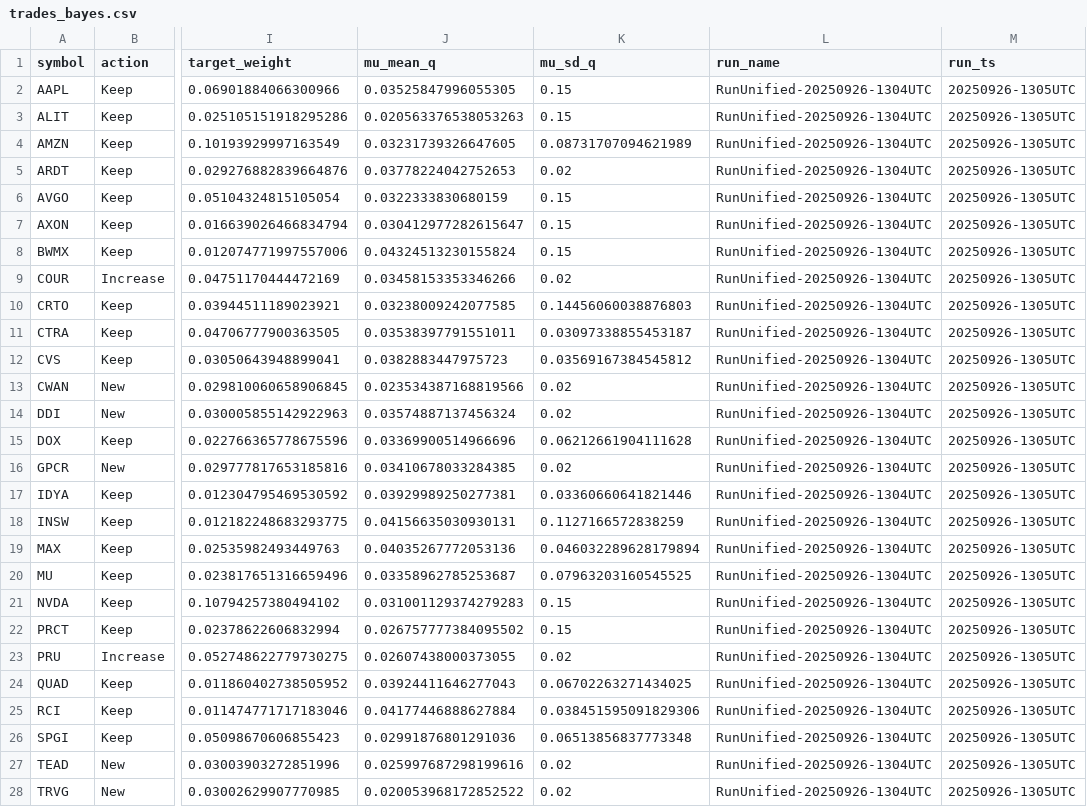
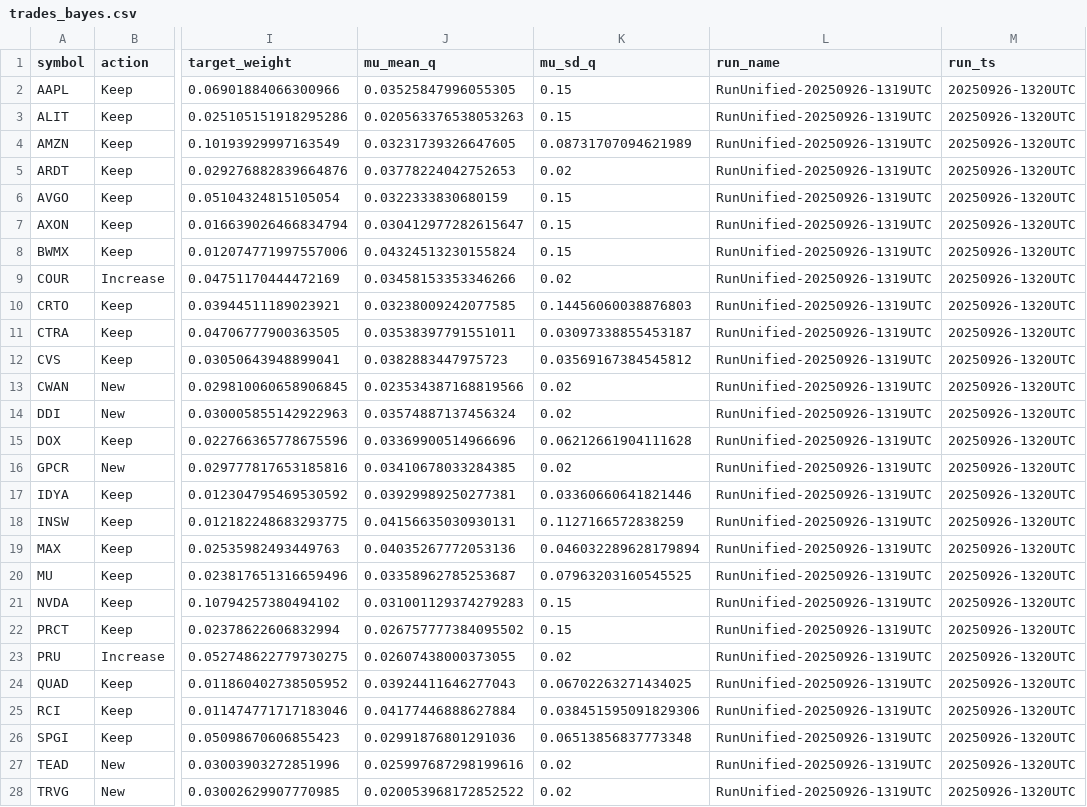
Before and after one commit to TheEMeraldNetwork/Portfolio_optimizer, a CSV file: trades_bayes.csv, drawn as a sheet; only a part is shown, gaps mark what is left out; the diff covers the shown part only; the diff names each change by its address in the sheet, - before the commit and + after, or states it on an @@ line.

Commit message:
Automated publish RunUnified-20250926-1319UTC

```diff
--- a/trades_bayes.csv
+++ b/trades_bayes.csv
-L2:L28 (run_name): RunUnified-20250926-1304UTC
+L2:L28 (run_name): RunUnified-20250926-1319UTC
-M2:M28 (run_ts): 20250926-1305UTC
+M2:M28 (run_ts): 20250926-1320UTC
```
Also changed, not shown: 2 edited cells elsewhere in this file, 3 other files.
